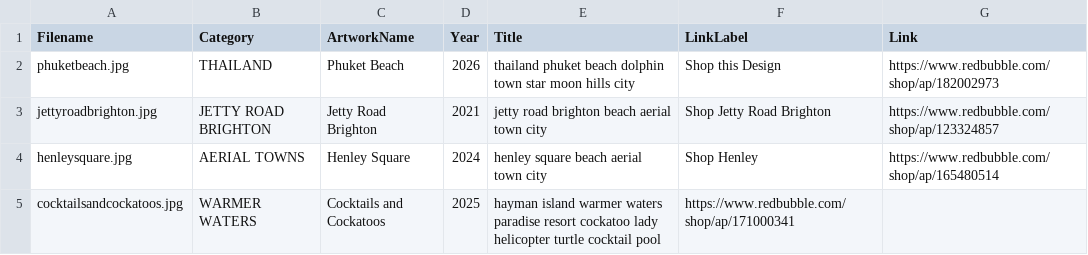
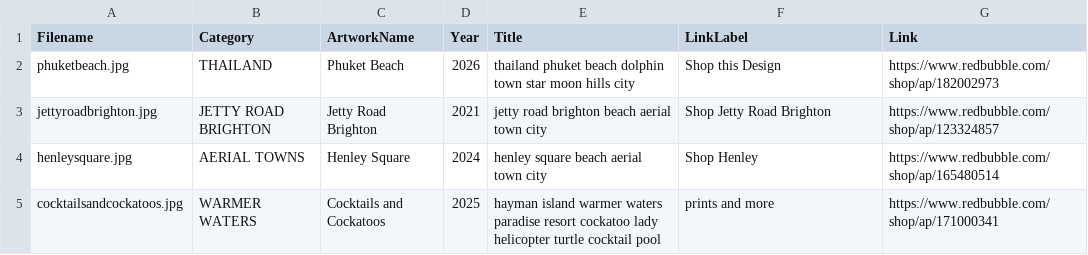
Before and after one commit to azzurroarts/illustrations, a CSV file: art.csv, drawn as a sheet.

Commit message:
Update art.csv

```diff
--- a/art.csv
+++ b/art.csv
@@ -4,2 +4,2 @@ jettyroadbrighton.jpg,JETTY ROAD BRIGHTON,Jetty Road Brighton,2021,jetty road br
 henleysquare.jpg,AERIAL TOWNS,Henley Square,2024,henley square beach aerial town city,Shop Henley,https://www.redbubble.com/shop/ap/165480514
-cocktailsandcockatoos.jpg,WARMER WATERS,Cocktails and Cockatoos,2025, hayman island warmer waters paradise resort cockatoo lady helicopter turtle cocktail pool,https://www.redbubble.com/shop/ap/171000341
+cocktailsandcockatoos.jpg,WARMER WATERS,Cocktails and Cockatoos,2025, hayman island warmer waters paradise resort cockatoo lady helicopter turtle cocktail pool,prints and more,https://www.redbubble.com/shop/ap/171000341
```
